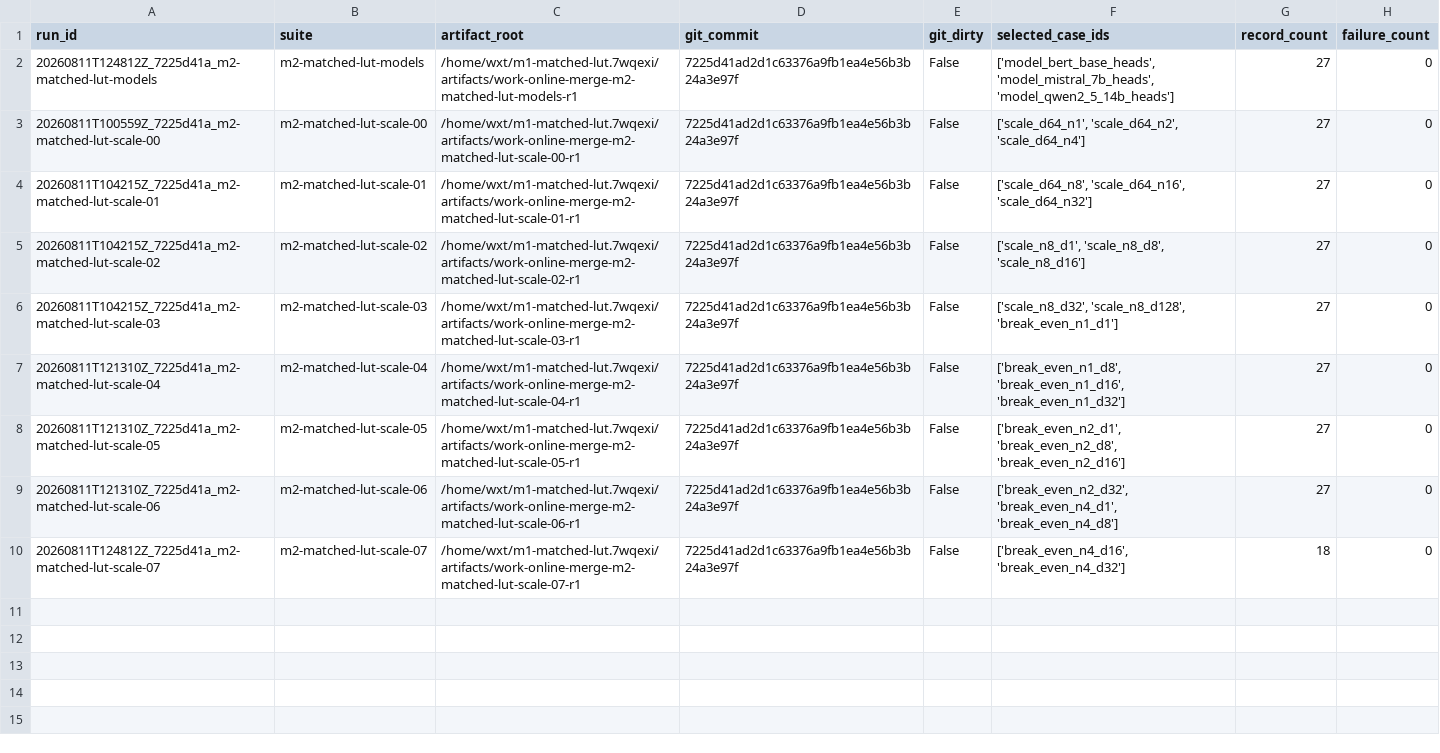
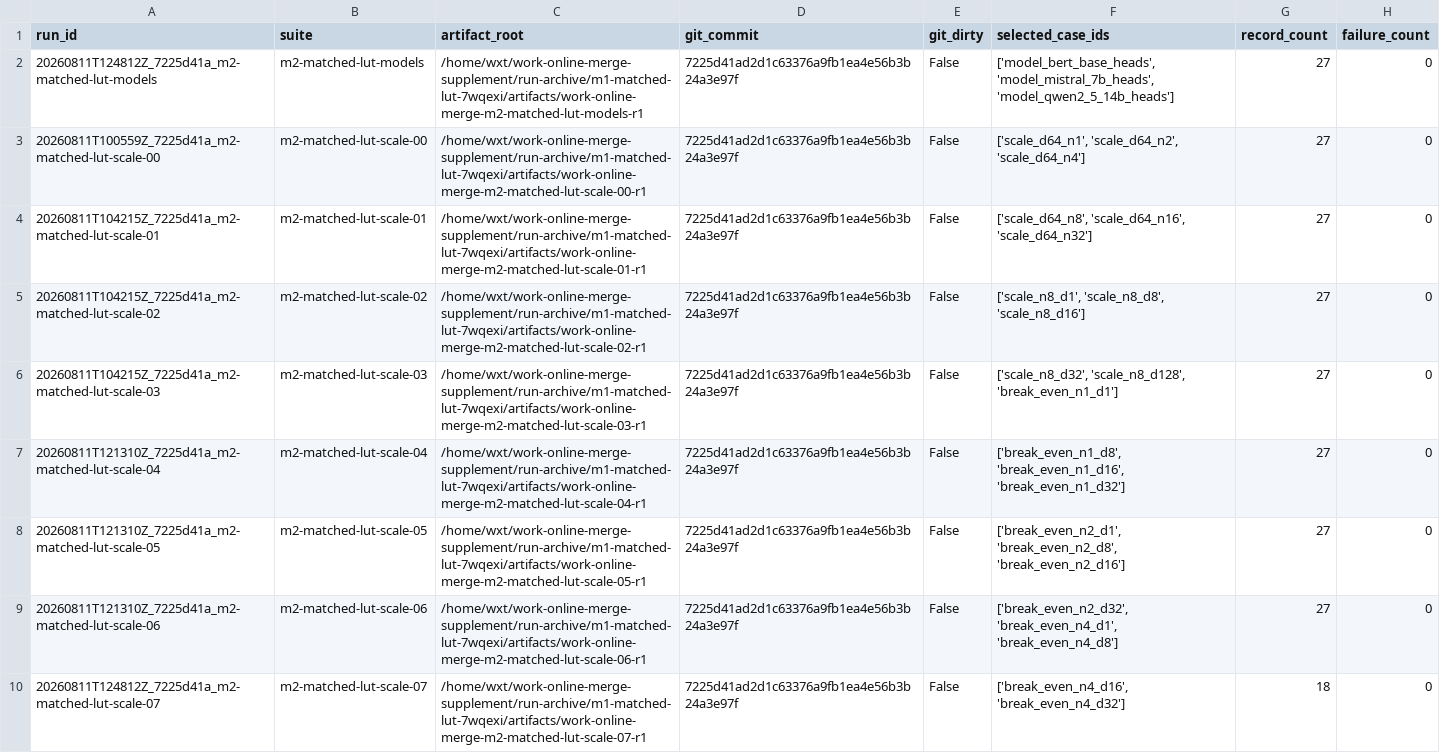
Before and after one commit to 951050634/spatz, a CSV file: experiments/parsed/m2/m2_root_audit.csv, drawn as a sheet; only a part is shown; the diff names each change by its address in the sheet, - before the commit and + after, or states it on an @@ line.

Commit message:
[artifacts] Update paths after spatz-archive relocation
Repoint references to artifacts moved out of ~/spatz-archive:
- phase6 driver scripts: DEFAULT_SIMULATOR/SIMULATOR -> work-artifacts/work-phase4-recip-sim/spatz_cluster.vlt
- m2 reproducibility index (raw/manifests/parsed): artifact_root -> run-archive/m1-matched-lut-7wqexi/artifacts/...
Historical run-snapshot paths are intentionally left unchanged.

```diff
--- a/experiments/parsed/m2/m2_root_audit.csv
+++ b/experiments/parsed/m2/m2_root_audit.csv
-C2 (artifact_root): /home/wxt/m1-matched-lut.7wqexi/artifacts/work-online-merge-m2-matched-lut-models-r1
+C2 (artifact_root): /home/wxt/work-online-merge-supplement/run-archive/m1-matched-lut-7wqexi/artifacts/work-online-merge-m2-matched-lut-models-r1
-C3 (artifact_root): /home/wxt/m1-matched-lut.7wqexi/artifacts/work-online-merge-m2-matched-lut-scale-00-r1
+C3 (artifact_root): /home/wxt/work-online-merge-supplement/run-archive/m1-matched-lut-7wqexi/artifacts/work-online-merge-m2-matched-lut-scale-00-r1
-C4 (artifact_root): /home/wxt/m1-matched-lut.7wqexi/artifacts/work-online-merge-m2-matched-lut-scale-01-r1
+C4 (artifact_root): /home/wxt/work-online-merge-supplement/run-archive/m1-matched-lut-7wqexi/artifacts/work-online-merge-m2-matched-lut-scale-01-r1
-C5 (artifact_root): /home/wxt/m1-matched-lut.7wqexi/artifacts/work-online-merge-m2-matched-lut-scale-02-r1
+C5 (artifact_root): /home/wxt/work-online-merge-supplement/run-archive/m1-matched-lut-7wqexi/artifacts/work-online-merge-m2-matched-lut-scale-02-r1
-C6 (artifact_root): /home/wxt/m1-matched-lut.7wqexi/artifacts/work-online-merge-m2-matched-lut-scale-03-r1
+C6 (artifact_root): /home/wxt/work-online-merge-supplement/run-archive/m1-matched-lut-7wqexi/artifacts/work-online-merge-m2-matched-lut-scale-03-r1
-C7 (artifact_root): /home/wxt/m1-matched-lut.7wqexi/artifacts/work-online-merge-m2-matched-lut-scale-04-r1
+C7 (artifact_root): /home/wxt/work-online-merge-supplement/run-archive/m1-matched-lut-7wqexi/artifacts/work-online-merge-m2-matched-lut-scale-04-r1
-C8 (artifact_root): /home/wxt/m1-matched-lut.7wqexi/artifacts/work-online-merge-m2-matched-lut-scale-05-r1
+C8 (artifact_root): /home/wxt/work-online-merge-supplement/run-archive/m1-matched-lut-7wqexi/artifacts/work-online-merge-m2-matched-lut-scale-05-r1
-C9 (artifact_root): /home/wxt/m1-matched-lut.7wqexi/artifacts/work-online-merge-m2-matched-lut-scale-06-r1
+C9 (artifact_root): /home/wxt/work-online-merge-supplement/run-archive/m1-matched-lut-7wqexi/artifacts/work-online-merge-m2-matched-lut-scale-06-r1
-C10 (artifact_root): /home/wxt/m1-matched-lut.7wqexi/artifacts/work-online-merge-m2-matched-lut-scale-07-r1
+C10 (artifact_root): /home/wxt/work-online-merge-supplement/run-archive/m1-matched-lut-7wqexi/artifacts/work-online-merge-m2-matched-lut-scale-07-r1
```
Also changed, not shown: 26 other files.
